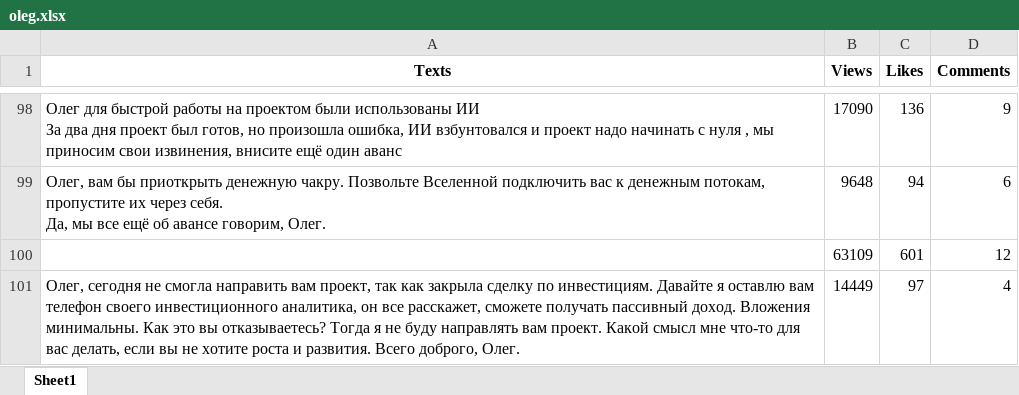
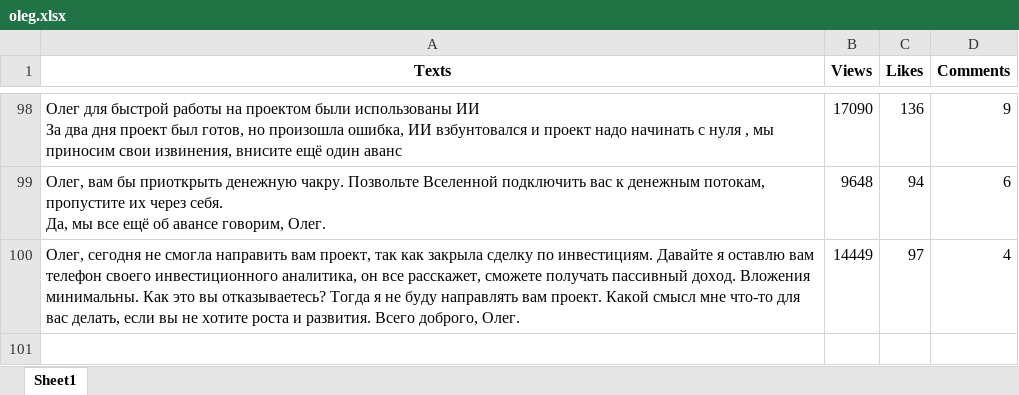
Before and after one commit to alicienty/ha, an Excel workbook: oleg.xlsx, sheet Sheet1, drawn as a sheet; only a part is shown, gaps mark what is left out; values as stored, in another font and other column widths than the file's, no borders; the diff names each change by its address in the sheet, - before the commit and + after, or states it on an @@ line.

Commit message:
Add files via upload

```diff
--- a/oleg.xlsx (sheet Sheet1)
+++ b/oleg.xlsx (sheet Sheet1)
-row 100:  | 63109 | 601 | 12
```
